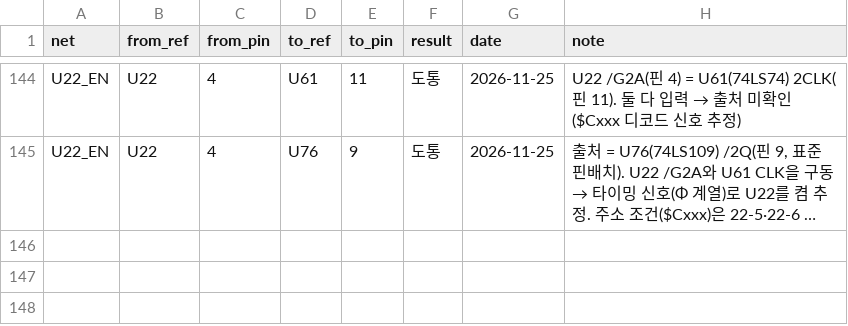
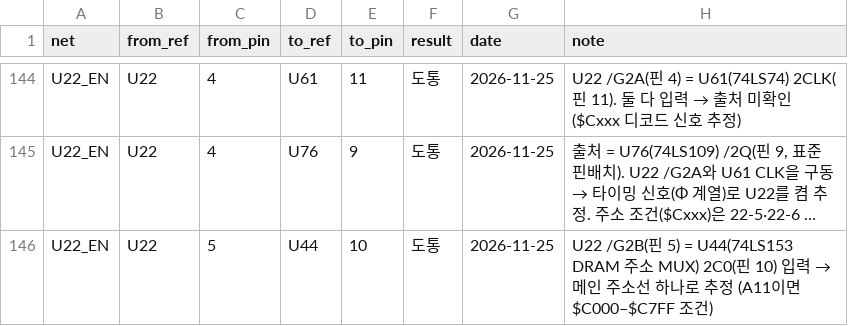
Before and after one commit to mildstorm/HART, a CSV file: data/netlist.csv, drawn as a sheet; only a part is shown, gaps mark what is left out; long unchanged cells end in …; the diff names each change by its address in the sheet, - before the commit and + after, or states it on an @@ line.

Commit message:
netlist: U22 /G2B shares net with U44 2C0

```diff
--- a/data/netlist.csv
+++ b/data/netlist.csv
+row 146: U22_EN | U22 | 5 | U44 | 10 | 도통 | 2026-11-25 | U22 /G2B(핀 5) = U44(74LS153 DRAM 주소 MUX) 2C0(핀 10) 입력 → 메인 주소선 하나로 추정 (A11이면 $C000–$C7FF 조건)
```
